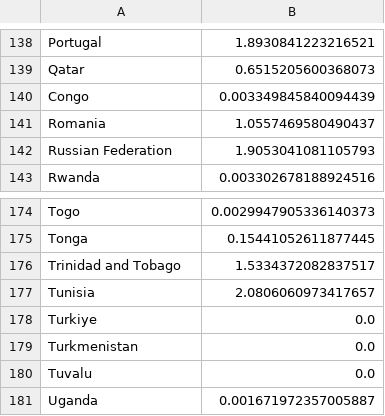
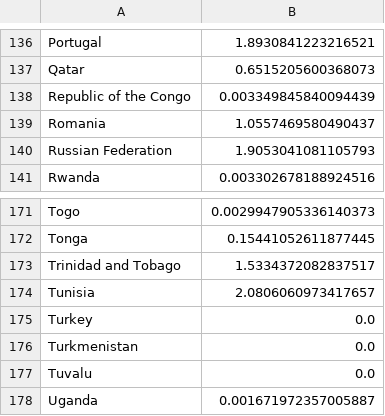
Before and after one commit to DanielKaloshi/Post-Covid19-An-Interactive-Travel-Guide, a CSV file: data/country-danger-index.csv, drawn as a sheet; only a part is shown, gaps mark what is left out; the diff covers the shown part only.

```diff
--- a/data/country-danger-index.csv
+++ b/data/country-danger-index.csv
@@ -139,3 +137,3 @@ Portugal,1.8930841223216521
 Qatar,0.6515205600368073
-Congo,0.003349845840094439
+Republic of the Congo,0.003349845840094439
 Romania,1.0557469580490437
@@ -177,3 +174,3 @@ Trinidad and Tobago,1.5334372082837517
 Tunisia,2.0806060973417657
-Turkiye,0.0
+Turkey,0.0
 Turkmenistan,0.0
```
Also changed, not shown: 1 added row, 4 removed rows and 17 edited cells elsewhere in this file.
